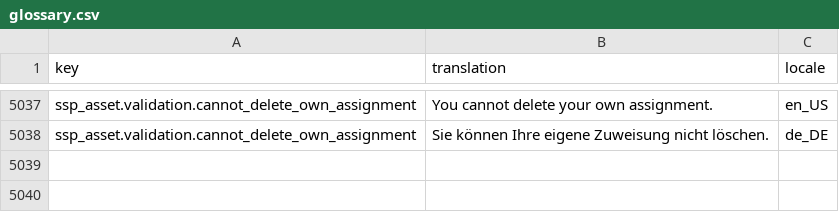
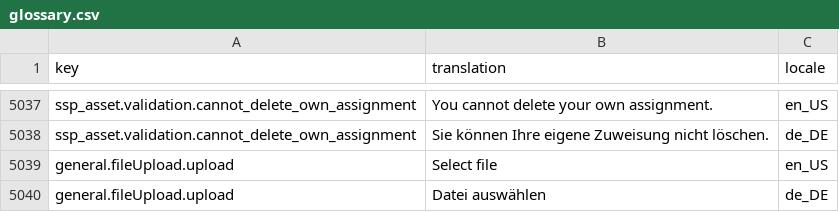
Before and after one commit to spryker-shop/suite, a CSV file: data/import/common/common/glossary.csv, drawn as a sheet; only a part is shown, gaps mark what is left out; the diff names each change by its address in the sheet, - before the commit and + after, or states it on an @@ line.

Commit message:
SUPESC-966 Updated glossary.csv.

```diff
--- a/data/import/common/common/glossary.csv
+++ b/data/import/common/common/glossary.csv
+row 5039: general.fileUpload.upload | Select file | en_US
+row 5040: general.fileUpload.upload | Datei auswählen | de_DE
```
